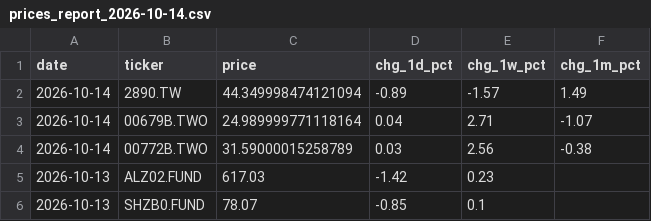
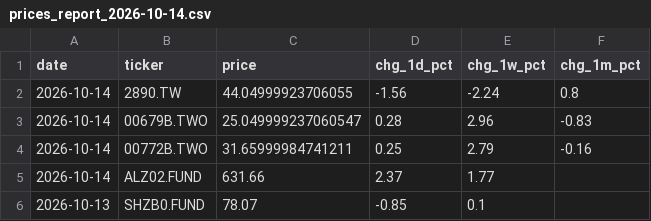
Before and after one commit to tsailikuang/tw-daily-price-fetch, a CSV file: daily_reports/prices_report_2026-10-14.csv, drawn as a sheet.

```diff
--- a/daily_reports/prices_report_2026-10-14.csv
+++ b/daily_reports/prices_report_2026-10-14.csv
@@ -1,6 +1,6 @@
 date,ticker,price,chg_1d_pct,chg_1w_pct,chg_1m_pct
-2026-10-14,2890.TW,44.349998474121094,-0.89,-1.57,1.49
-2026-10-14,00679B.TWO,24.989999771118164,0.04,2.71,-1.07
-2026-10-14,00772B.TWO,31.59000015258789,0.03,2.56,-0.38
-2026-10-13,ALZ02.FUND,617.03,-1.42,0.23,
+2026-10-14,2890.TW,44.04999923706055,-1.56,-2.24,0.8
+2026-10-14,00679B.TWO,25.049999237060547,0.28,2.96,-0.83
+2026-10-14,00772B.TWO,31.65999984741211,0.25,2.79,-0.16
+2026-10-14,ALZ02.FUND,631.66,2.37,1.77,
 2026-10-13,SHZB0.FUND,78.07,-0.85,0.1,
```
